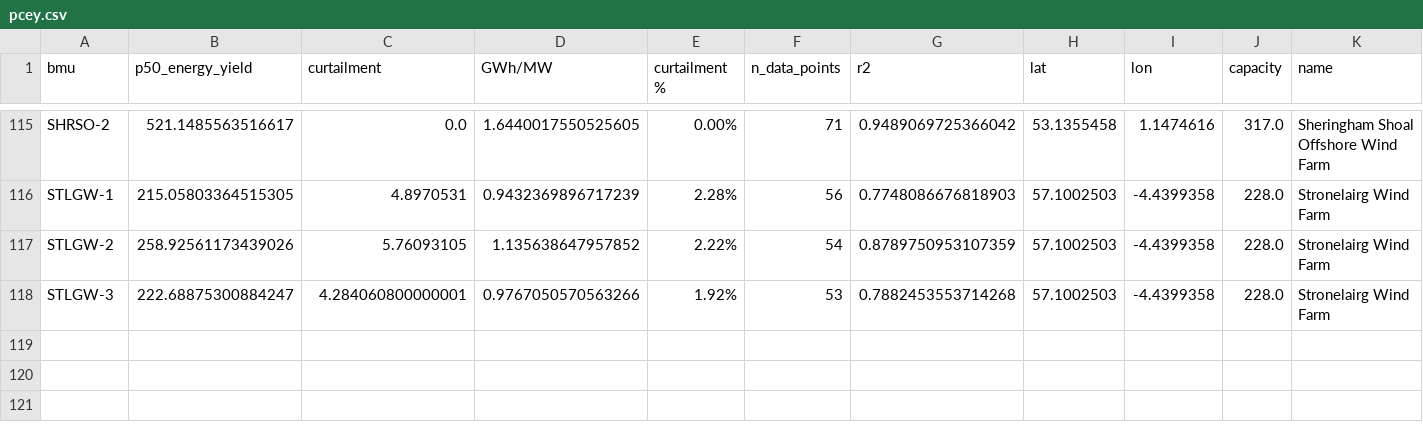
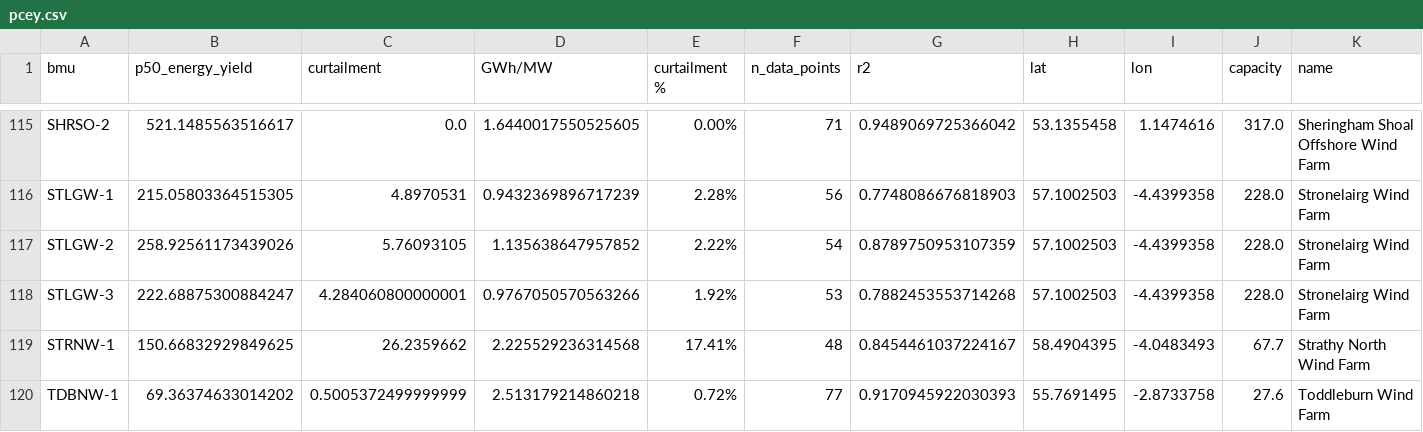
Before and after one commit to JamesTwallin/BM_analysis, a CSV file: pcey.csv, drawn as a sheet; only a part is shown, gaps mark what is left out; rows hold the shown columns only; the diff names each change by its address in the sheet, - before the commit and + after, or states it on an @@ line.

Commit message:
Update pcey.csv

```diff
--- a/pcey.csv
+++ b/pcey.csv
+row 119: STRNW-1 | 150.66832929849625 | 26.2359662 | 2.225529236314568 | 17.41% | 48 | 0.8454461037224167 | 58.4904395 | -4.0483493 | 67.7 | Strathy North Wind Farm
+row 120: TDBNW-1 | 69.36374633014202 | 0.5005372499999999 | 2.513179214860218 | 0.72% | 77 | 0.9170945922030393 | 55.7691495 | -2.8733758 | 27.6 | Toddleburn Wind Farm
```
